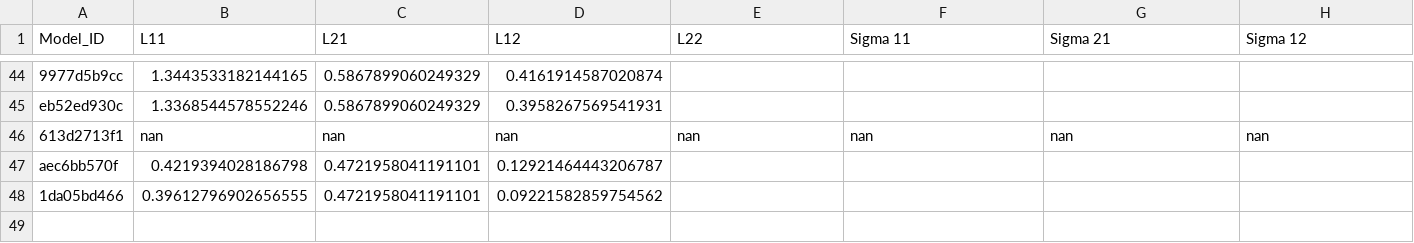
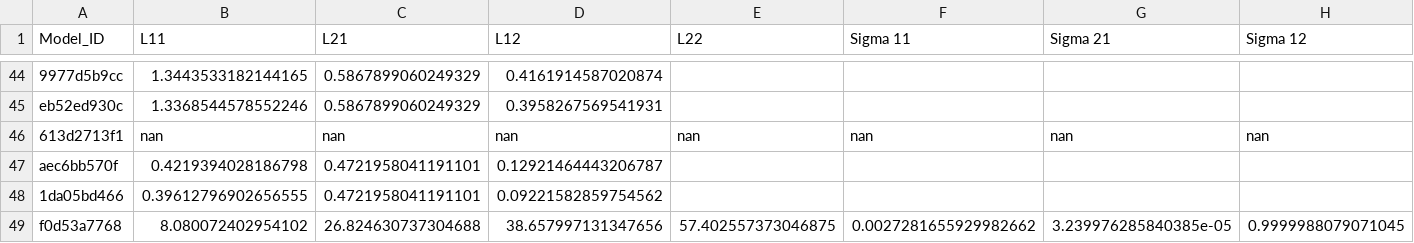
Before and after one commit to yamacisik/gated_kernel_tpp, a CSV file: learned_params.csv, drawn as a sheet; only a part is shown, gaps mark what is left out; rows hold the shown columns only; the diff names each change by its address in the sheet, - before the commit and + after, or states it on an @@ line.

```diff
--- a/learned_params.csv
+++ b/learned_params.csv
+row 49: f0d53a7768 | 8.080072402954102 | 26.824630737304688 | 38.657997131347656 | 57.402557373046875 | 0.0027281655929982662 | 3.239976285840385e-05 | 0.9999988079071045
```
Also changed, not shown: results.csv.
